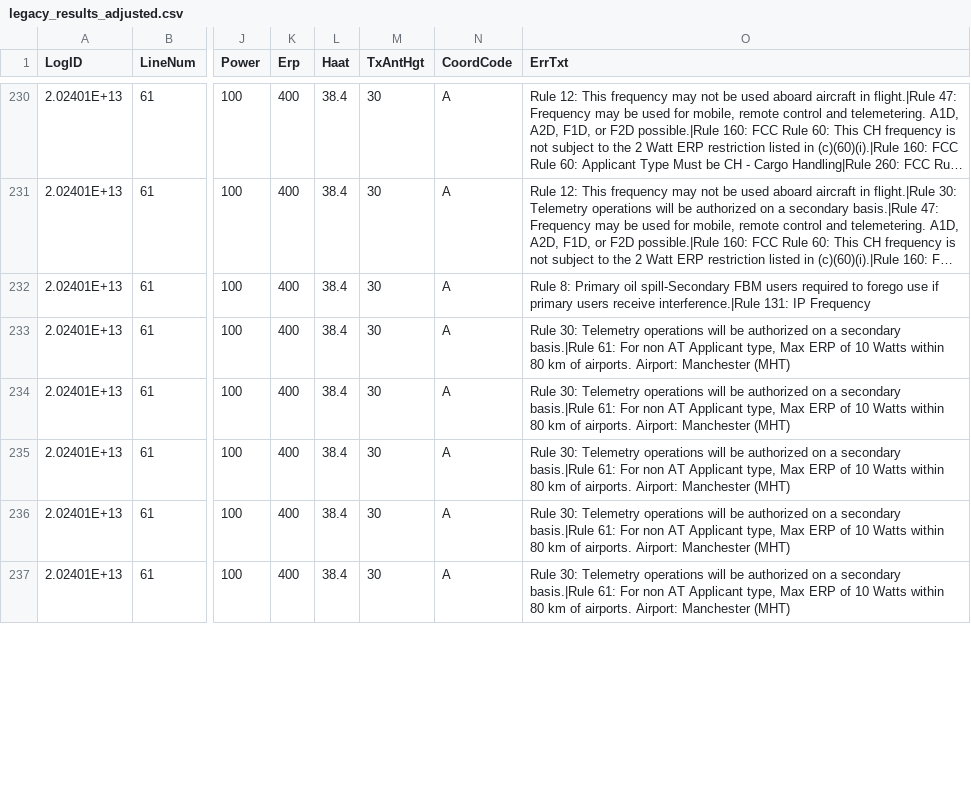
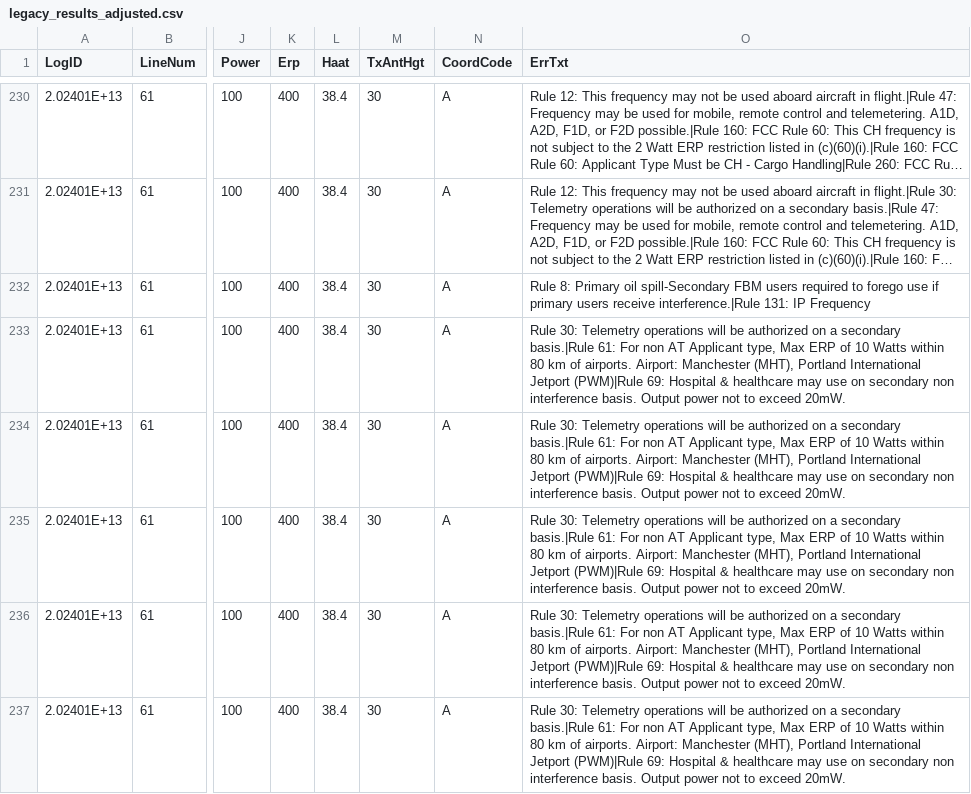
Before and after one commit to enterprisewireless/EWA.Coordination.Services.Tests, a CSV file: test_cases/M4-20240112193636/legacy_results_adjusted.csv, drawn as a sheet; only a part is shown, gaps mark what is left out; long unchanged cells end in …; the diff covers the shown part only; the diff names each change by its address in the sheet, - before the commit and + after, or states it on an @@ line.

```diff
--- a/test_cases/M4-20240112193636/legacy_results_adjusted.csv
+++ b/test_cases/M4-20240112193636/legacy_results_adjusted.csv
-O233:O237 (ErrTxt): …Airport: Manchester (MHT)
+O233:O237 (ErrTxt): …Airport: Manchester (MHT), Portland International Jetport (PWM)|Rule 69: Hospital & healthcare may use on secondary non interference basis. Output power not to exceed 20mW.
```
Also changed, not shown: 36 edited cells elsewhere in this file, test_cases/M3-20231120161239/legacy_results_adjusted.csv, 3 other files.
